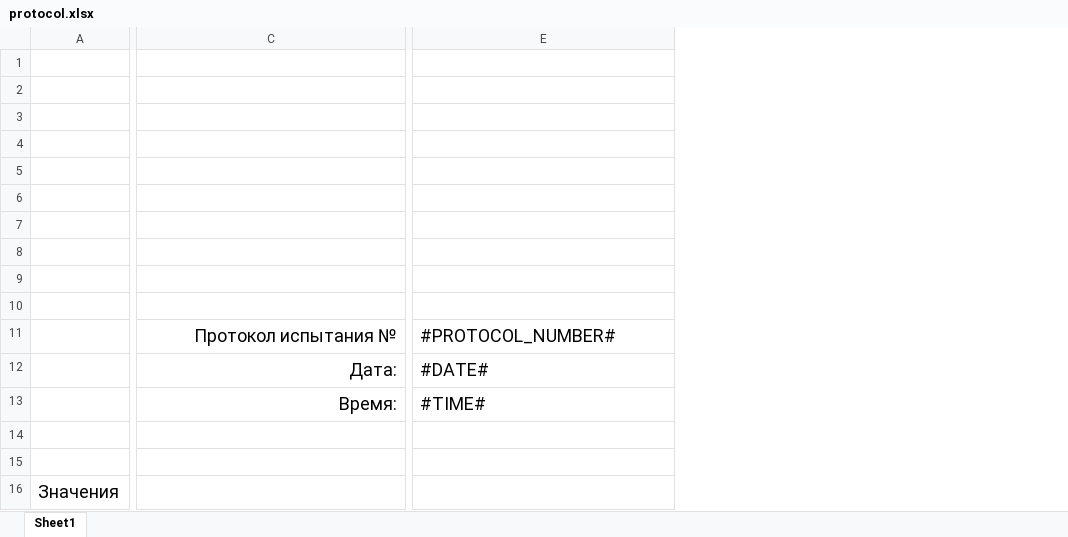
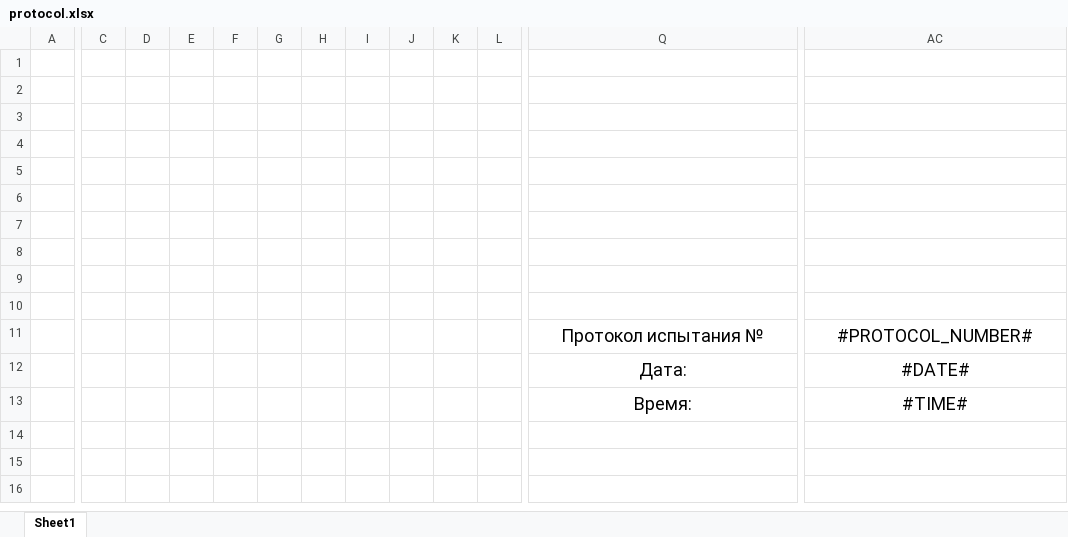
Before and after one commit to meepo161/pos-humidity, an Excel workbook: src/main/resources/ru/avem/poshumidity/app/protocol.xlsx, sheet Sheet1, drawn as a sheet; only a part is shown, gaps mark what is left out; values as stored, in another font and other column widths than the file's, no borders; charts and pictures not drawn; removed rows and columns are numbered as before the commit, all else as after; rows hold the shown columns only; the diff covers the shown part only; the diff names each change by its address in the sheet, - before the commit and + after, or states it on an @@ line.

```diff
--- a/src/main/resources/ru/avem/poshumidity/app/protocol.xlsx (sheet Sheet1)
+++ b/src/main/resources/ru/avem/poshumidity/app/protocol.xlsx (sheet Sheet1)
-column A, empty
+column A, empty
+column C, empty
+column D, empty
+column E, empty
+column F, empty
+column G, empty
+column H, empty
+column I, empty
+column J, empty
+column K, empty
+column L, empty
-Q11:Q13 alignment: right
+Q11:Q13 alignment: center
-AC11:AC13 alignment: left
+AC11:AC13 alignment: center
-row 14: (empty)
-row 15: (empty)
-row 16: Значения
```
Also changed, not shown: 14 added columns elsewhere in this sheet, charts or pictures, 6 other files.
